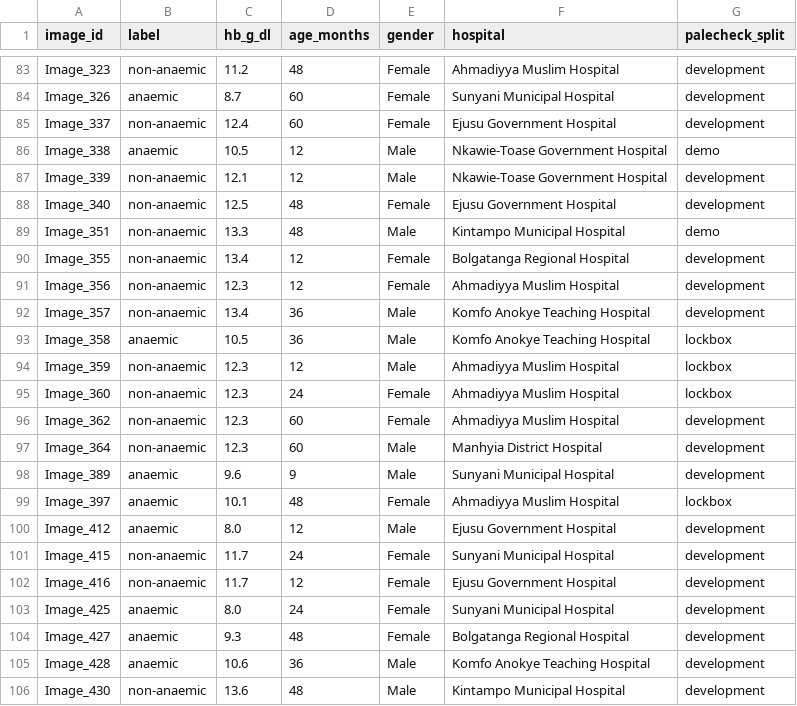
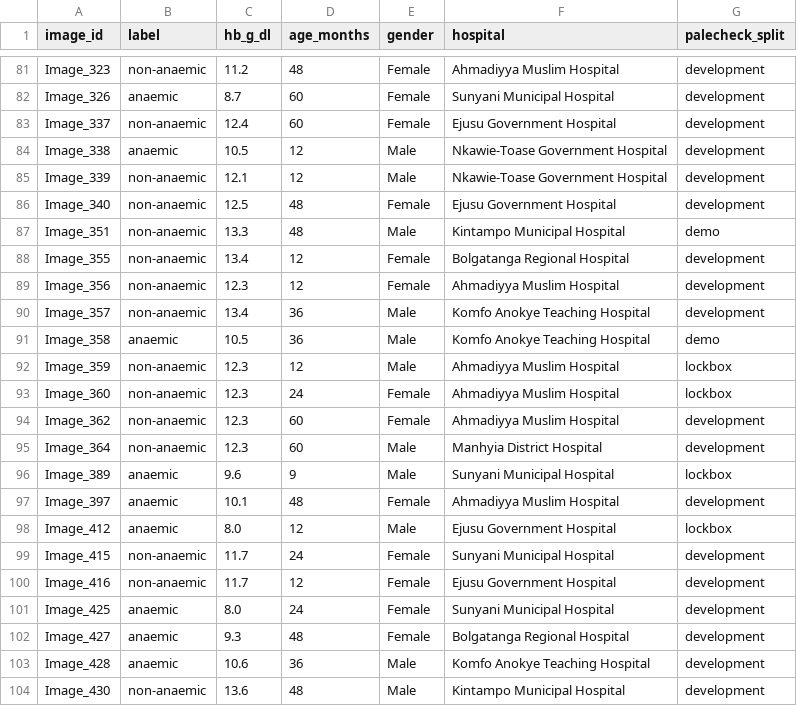
Before and after one commit to d3osaju/palecheck, a CSV file: data/clean/cp-anemic-reliable.csv, drawn as a sheet; only a part is shown, gaps mark what is left out; the diff covers the shown part only.

```diff
--- a/data/clean/cp-anemic-reliable.csv
+++ b/data/clean/cp-anemic-reliable.csv
@@ -85,3 +83,3 @@ Image_326,anaemic,8.7,60,Female,Sunyani Municipal Hospital,development
 Image_337,non-anaemic,12.4,60,Female,Ejusu Government Hospital,development
-Image_338,anaemic,10.5,12,Male,Nkawie-Toase Government Hospital,demo
+Image_338,anaemic,10.5,12,Male,Nkawie-Toase Government Hospital,development
 Image_339,non-anaemic,12.1,12,Male,Nkawie-Toase Government Hospital,development
@@ -92,3 +90,3 @@ Image_356,non-anaemic,12.3,12,Female,Ahmadiyya Muslim Hospital,development
 Image_357,non-anaemic,13.4,36,Male,Komfo Anokye Teaching Hospital,development
-Image_358,anaemic,10.5,36,Male,Komfo Anokye Teaching Hospital,lockbox
+Image_358,anaemic,10.5,36,Male,Komfo Anokye Teaching Hospital,demo
 Image_359,non-anaemic,12.3,12,Male,Ahmadiyya Muslim Hospital,lockbox
@@ -97,5 +95,5 @@ Image_362,non-anaemic,12.3,60,Female,Ahmadiyya Muslim Hospital,development
 Image_364,non-anaemic,12.3,60,Male,Manhyia District Hospital,development
-Image_389,anaemic,9.6,9,Male,Sunyani Municipal Hospital,development
-Image_397,anaemic,10.1,48,Female,Ahmadiyya Muslim Hospital,lockbox
-Image_412,anaemic,8.0,12,Male,Ejusu Government Hospital,development
+Image_389,anaemic,9.6,9,Male,Sunyani Municipal Hospital,lockbox
+Image_397,anaemic,10.1,48,Female,Ahmadiyya Muslim Hospital,development
+Image_412,anaemic,8.0,12,Male,Ejusu Government Hospital,lockbox
 Image_415,non-anaemic,11.7,24,Female,Sunyani Municipal Hospital,development
```
Also changed, not shown: 2 removed rows and 20 edited cells elsewhere in this file, data/clean/cp-anemic-unreliable-groups.csv, src/PaleCheck.Web/wwwroot/data/cp-anemic-reliable.csv, 15 other files.
